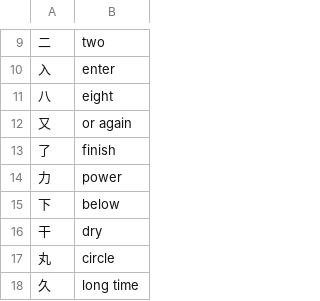
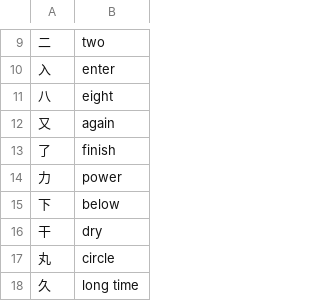
Before and after one commit to sph-mn/nihongo, a CSV file: download/jouyou-by-stroke-count.csv, drawn as a sheet; only a part is shown, gaps mark what is left out.

Commit message:
update csv

```diff
--- a/download/jouyou-by-stroke-count.csv
+++ b/download/jouyou-by-stroke-count.csv
@@ -11,3 +11,3 @@
 八,eight
-又,or again
+又,again
 了,finish
```
